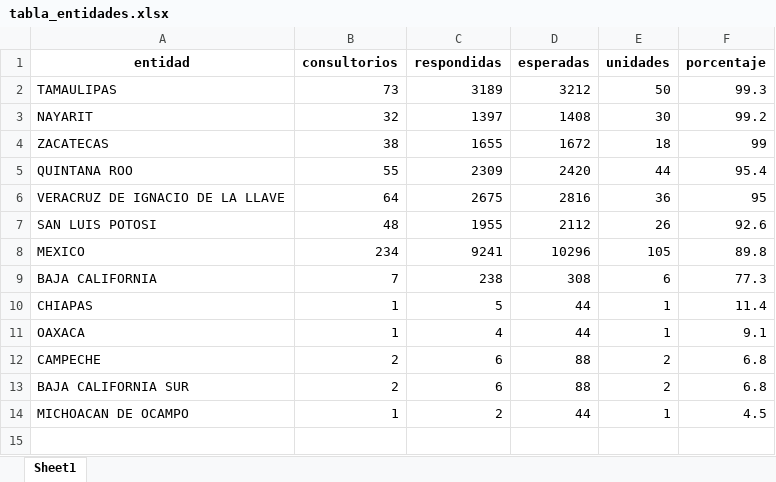
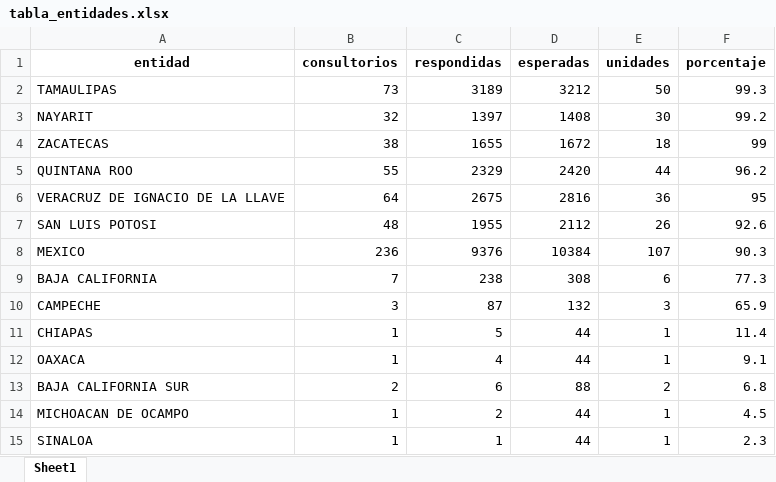
Before and after one commit to servicios-imss-b/informe--de-ang, an Excel workbook: tabla_entidades.xlsx, sheet Sheet1, drawn as a sheet; values as stored, in another font and other column widths than the file's, no borders; removed rows and columns are numbered as before the commit, all else as after; the diff names each change by its address in the sheet, - before the commit and + after, or states it on an @@ line.

```diff
--- a/tabla_entidades.xlsx (sheet Sheet1)
+++ b/tabla_entidades.xlsx (sheet Sheet1)
-C5 (respondidas): 2309
+C5 (respondidas): 2329
-F5 (porcentaje): 95.4
+F5 (porcentaje): 96.2
-B8 (consultorios): 234
+B8 (consultorios): 236
-C8 (respondidas): 9241
+C8 (respondidas): 9376
-D8 (esperadas): 10296
+D8 (esperadas): 10384
-E8 (unidades): 105
+E8 (unidades): 107
-F8 (porcentaje): 89.8
+F8 (porcentaje): 90.3
+row 10: CAMPECHE | 3 | 87 | 132 | 3 | 65.9
-row 12: CAMPECHE | 2 | 6 | 88 | 2 | 6.8
+row 15: SINALOA | 1 | 1 | 44 | 1 | 2.3
```
Also changed, not shown: tabla_avance.xlsx, tabla_unidades.xlsx, 1 other file.
